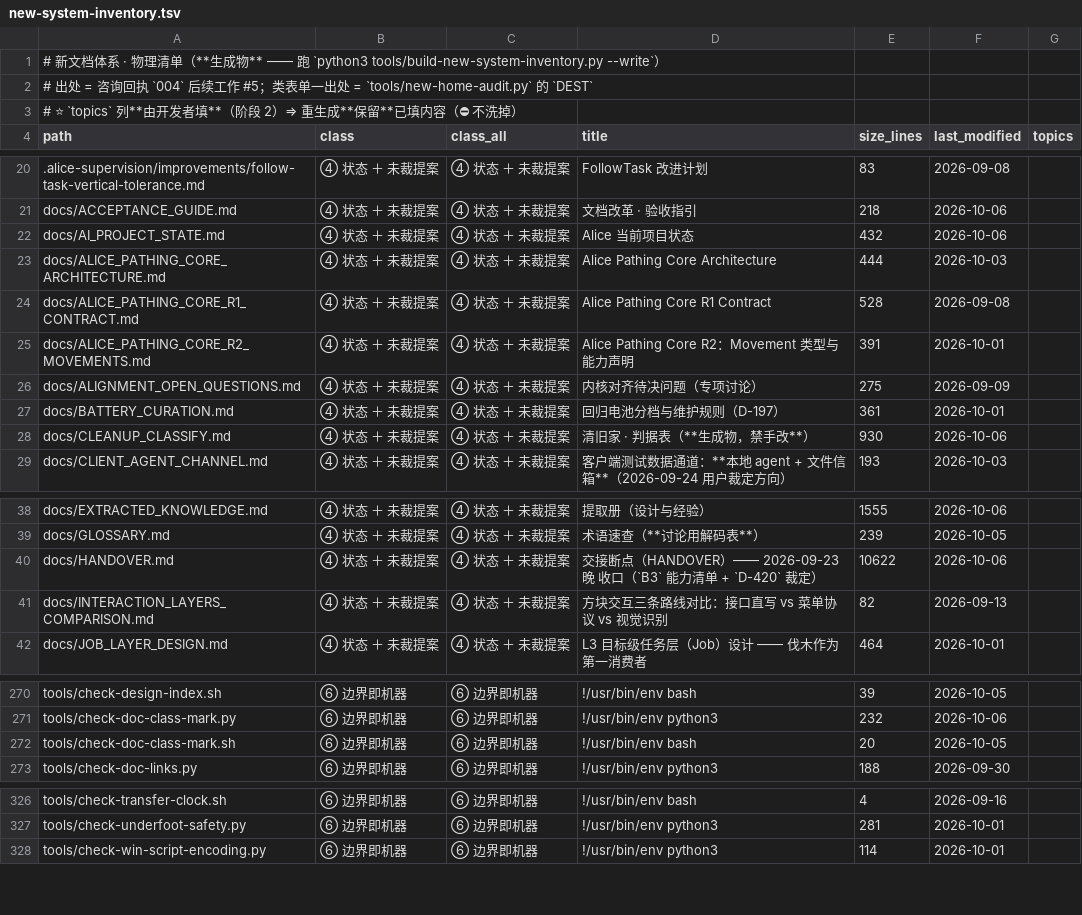
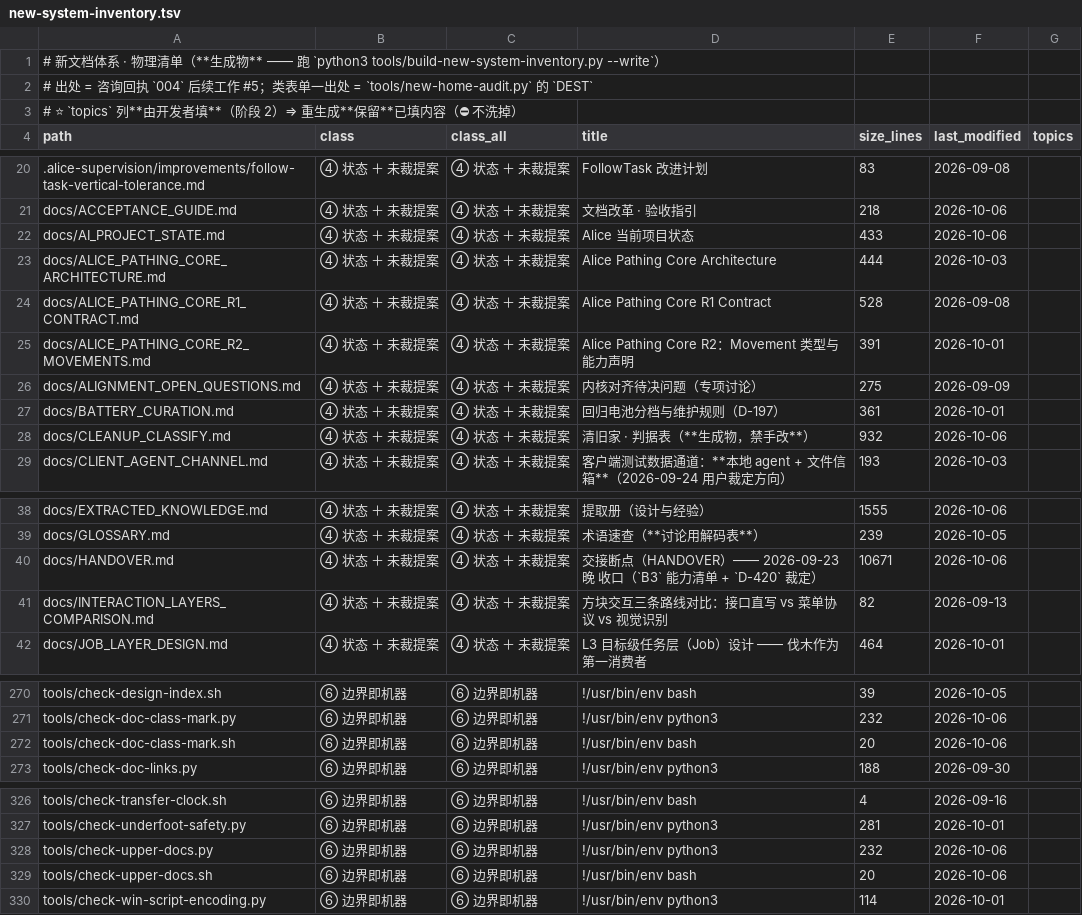
Before and after one commit to dddgn486/Alice-mcbot, a TSV file: tools/new-system-inventory.tsv, drawn as a sheet; only a part is shown, gaps mark what is left out; the diff covers the shown part only; the diff names each change by its address in the sheet, - before the commit and + after, or states it on an @@ line.

Commit message:
fix(regenerate): 生成器读数在【暂存之后】才变 ⇒ 补跑一次（⛔ 顺序教训）
⛔ 根因：cleanup-classify / plan-doc-refactor / build-new-system-inventory 都用 git ls-files
   ⇒ 新件【未暂存时不在名单里】⇒ 我先 regenerate 再 add，两次读数不同
   （件 631 → 633 · 工具 61 → 62）⇒ 提交后 check-all 变红（pass=60 failed=2）
⭐ 正确顺序 = 写件 → git add → regenerate → check-all → commit

⇒ CHECK_ALL_RESULT PASS_WITH_WARNINGS: pass=62 warning=2 failed=0

```diff
--- a/tools/new-system-inventory.tsv
+++ b/tools/new-system-inventory.tsv
-E22 (size_lines): 432
+E22 (size_lines): 433
-E28 (size_lines): 930
+E28 (size_lines): 932
-E40 (size_lines): 10622
+E40 (size_lines): 10671
-F272 (last_modified): 2026-10-05
+F272 (last_modified): 2026-10-06
+row 328: tools/check-upper-docs.py | ⑥ 边界即机器 | ⑥ 边界即机器 | !/usr/bin/env python3 | 232 | 2026-10-06
+row 329: tools/check-upper-docs.sh | ⑥ 边界即机器 | ⑥ 边界即机器 | !/usr/bin/env bash | 20 | 2026-10-06
```
Also changed, not shown: 2 edited cells elsewhere in this file, 2 other files.
